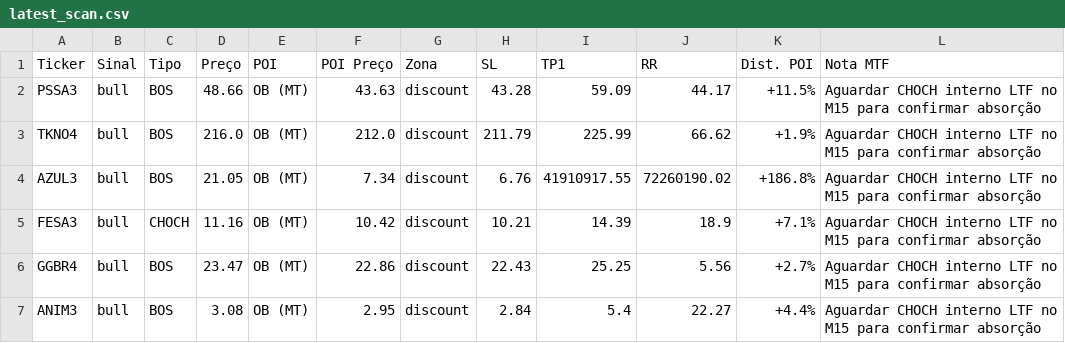
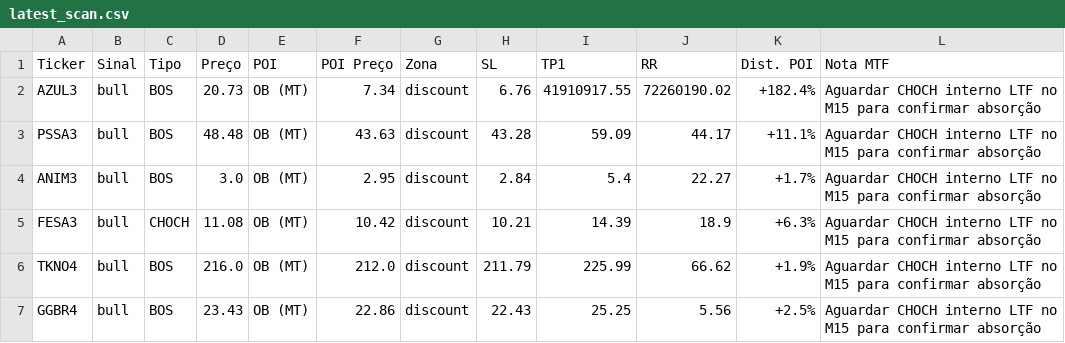
Before and after one commit to julianimmj/SMC-v3.0, a CSV file: latest_scan.csv, drawn as a sheet.

Commit message:
bot: upload resultados diarios [skip ci]

```diff
--- a/latest_scan.csv
+++ b/latest_scan.csv
@@ -1,7 +1,7 @@
 Ticker,Sinal,Tipo,Preço,POI,POI Preço,Zona,SL,TP1,RR,Dist. POI,Nota MTF
-PSSA3,bull,BOS,48.66,OB (MT),43.63,discount,43.28,59.09,44.17,+11.5%,Aguardar CHOCH interno LTF no M15 para confirmar absorção
+AZUL3,bull,BOS,20.73,OB (MT),7.34,discount,6.76,41910917.55,72260190.02,+182.4%,Aguardar CHOCH interno LTF no M15 para confirmar absorção
+PSSA3,bull,BOS,48.48,OB (MT),43.63,discount,43.28,59.09,44.17,+11.1%,Aguardar CHOCH interno LTF no M15 para confirmar absorção
+ANIM3,bull,BOS,3.0,OB (MT),2.95,discount,2.84,5.4,22.27,+1.7%,Aguardar CHOCH interno LTF no M15 para confirmar absorção
+FESA3,bull,CHOCH,11.08,OB (MT),10.42,discount,10.21,14.39,18.9,+6.3%,Aguardar CHOCH interno LTF no M15 para confirmar absorção
 TKNO4,bull,BOS,216.0,OB (MT),212.0,discount,211.79,225.99,66.62,+1.9%,Aguardar CHOCH interno LTF no M15 para confirmar absorção
-AZUL3,bull,BOS,21.05,OB (MT),7.34,discount,6.76,41910917.55,72260190.02,+186.8%,Aguardar CHOCH interno LTF no M15 para confirmar absorção
-FESA3,bull,CHOCH,11.16,OB (MT),10.42,discount,10.21,14.39,18.9,+7.1%,Aguardar CHOCH interno LTF no M15 para confirmar absorção
-GGBR4,bull,BOS,23.47,OB (MT),22.86,discount,22.43,25.25,5.56,+2.7%,Aguardar CHOCH interno LTF no M15 para confirmar absorção
-ANIM3,bull,BOS,3.08,OB (MT),2.95,discount,2.84,5.4,22.27,+4.4%,Aguardar CHOCH interno LTF no M15 para confirmar absorção
+GGBR4,bull,BOS,23.43,OB (MT),22.86,discount,22.43,25.25,5.56,+2.5%,Aguardar CHOCH interno LTF no M15 para confirmar absorção
```
